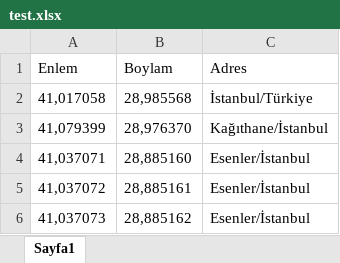
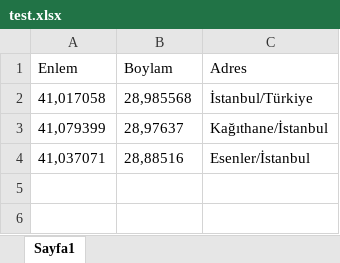
Before and after one commit to 3mr353nturk/Lokasyon, an Excel workbook: AWSServerless_Google_Geocoding_Mvc/Content/FileUpload/test.xlsx, sheet Sayfa1, drawn as a sheet; values as stored, in another font and other column widths than the file's, no borders; the diff names each change by its address in the sheet, - before the commit and + after, or states it on an @@ line.

```diff
--- a/AWSServerless_Google_Geocoding_Mvc/Content/FileUpload/test.xlsx (sheet Sayfa1)
+++ b/AWSServerless_Google_Geocoding_Mvc/Content/FileUpload/test.xlsx (sheet Sayfa1)
-B3 (Boylam): 28,976370
+B3 (Boylam): 28,97637
-B4 (Boylam): 28,885160
+B4 (Boylam): 28,88516
-row 5: 41,037072 | 28,885161 | Esenler/İstanbul
-row 6: 41,037073 | 28,885162 | Esenler/İstanbul
```
Also changed, not shown: AWSServerless_Google_Geocoding_Mvc/Content/FileUpload/test2.xlsx, 35 other files.
